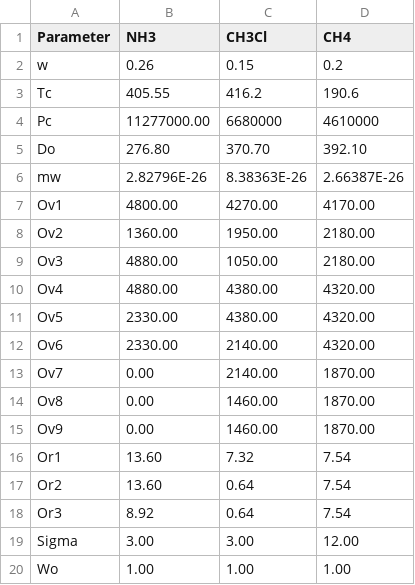
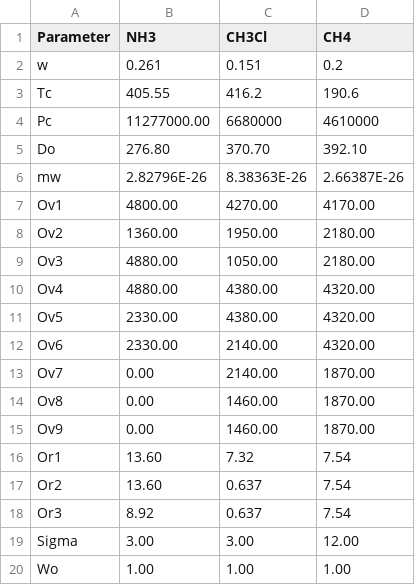
Before and after one commit to SantiagoOrtiz/GradThermo, a CSV file: src/database_new.csv, drawn as a sheet.

Commit message:
Update database_new.csv

```diff
--- a/src/database_new.csv
+++ b/src/database_new.csv
@@ -1,3 +1,3 @@
 Parameter,NH3,CH3Cl,CH4
-w,0.26,0.15,0.2
+w,0.261,0.151,0.2
 Tc,405.55,416.2,190.6
@@ -16,4 +16,4 @@ Ov9,0.00,1460.00,1870.00
 Or1,13.60,7.32,7.54
-Or2,13.60,0.64,7.54
-Or3,8.92,0.64,7.54
+Or2,13.60,0.637,7.54
+Or3,8.92,0.637,7.54
 Sigma,3.00,3.00,12.00
```
